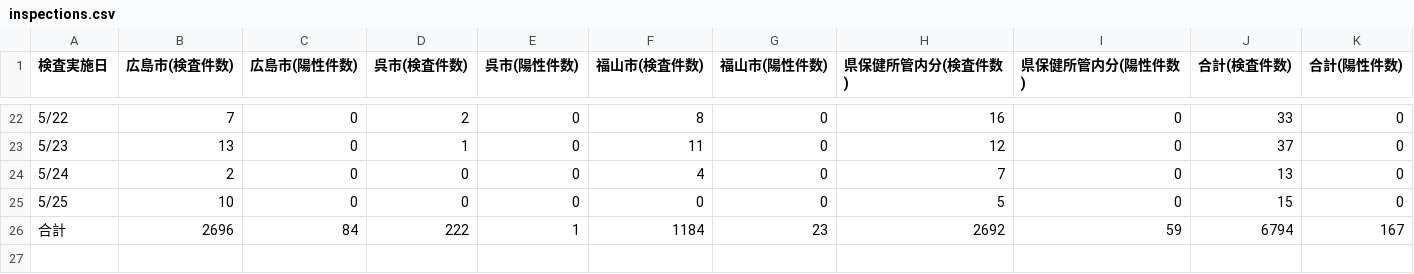
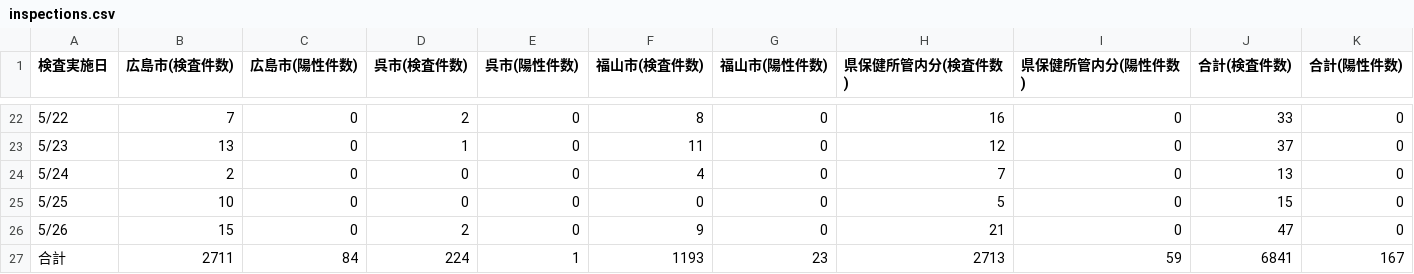
Before and after one commit to tatsuya1970/covid19scraping, a CSV file: inspections.csv, drawn as a sheet; only a part is shown, gaps mark what is left out.

```diff
--- a/inspections.csv
+++ b/inspections.csv
@@ -25,4 +25,5 @@
 5/25,10,0,0,0,0,0,5,0,15,0
-合計,2696,84,222,1,1184,23,"
-2692","59
-",6794,167
+5/26,15,0,2,0,9,0,21,0,47,0
+合計,2711,84,224,1,1193,23,"
+2713","59
+",6841,167
```
Also changed, not shown: patients_summary.csv, 1 other file.
